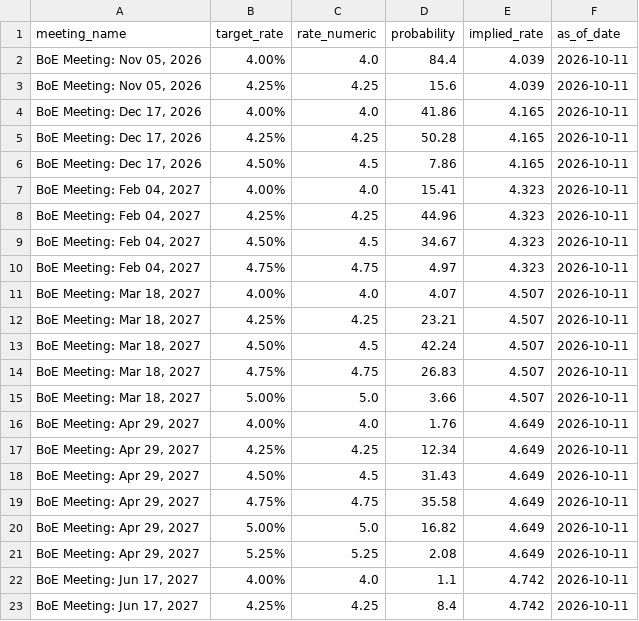
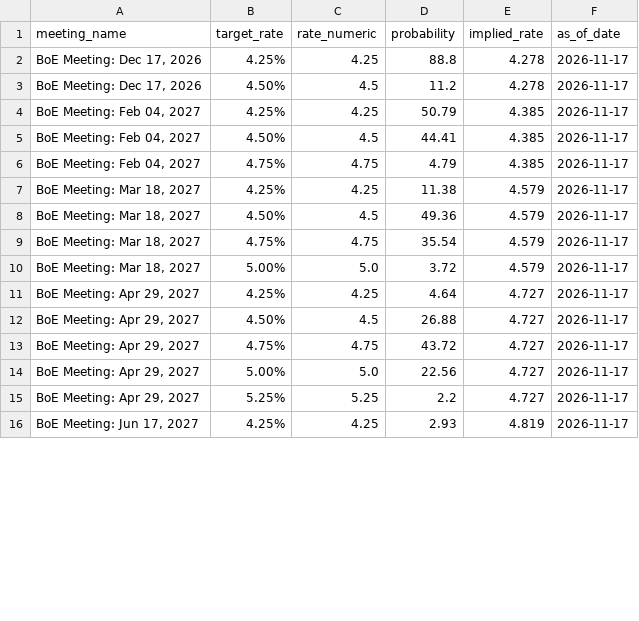
Before and after one commit to RomanelloAndre/SnoResearchPublish, a CSV file: data/boe_probabilities.csv, drawn as a sheet; only a part is shown; the diff covers the shown part only.

```diff
--- a/data/boe_probabilities.csv
+++ b/data/boe_probabilities.csv
@@ -1,23 +1,16 @@
 meeting_name,target_rate,rate_numeric,probability,implied_rate,as_of_date
-"BoE Meeting: Nov 05, 2026",4.00%,4.0,84.4,4.039,2026-10-11
-"BoE Meeting: Nov 05, 2026",4.25%,4.25,15.6,4.039,2026-10-11
-"BoE Meeting: Dec 17, 2026",4.00%,4.0,41.86,4.165,2026-10-11
-"BoE Meeting: Dec 17, 2026",4.25%,4.25,50.28,4.165,2026-10-11
-"BoE Meeting: Dec 17, 2026",4.50%,4.5,7.86,4.165,2026-10-11
-"BoE Meeting: Feb 04, 2027",4.00%,4.0,15.41,4.323,2026-10-11
-"BoE Meeting: Feb 04, 2027",4.25%,4.25,44.96,4.323,2026-10-11
-"BoE Meeting: Feb 04, 2027",4.50%,4.5,34.67,4.323,2026-10-11
-"BoE Meeting: Feb 04, 2027",4.75%,4.75,4.97,4.323,2026-10-11
-"BoE Meeting: Mar 18, 2027",4.00%,4.0,4.07,4.507,2026-10-11
-"BoE Meeting: Mar 18, 2027",4.25%,4.25,23.21,4.507,2026-10-11
-"BoE Meeting: Mar 18, 2027",4.50%,4.5,42.24,4.507,2026-10-11
-"BoE Meeting: Mar 18, 2027",4.75%,4.75,26.83,4.507,2026-10-11
-"BoE Meeting: Mar 18, 2027",5.00%,5.0,3.66,4.507,2026-10-11
-"BoE Meeting: Apr 29, 2027",4.00%,4.0,1.76,4.649,2026-10-11
-"BoE Meeting: Apr 29, 2027",4.25%,4.25,12.34,4.649,2026-10-11
-"BoE Meeting: Apr 29, 2027",4.50%,4.5,31.43,4.649,2026-10-11
-"BoE Meeting: Apr 29, 2027",4.75%,4.75,35.58,4.649,2026-10-11
-"BoE Meeting: Apr 29, 2027",5.00%,5.0,16.82,4.649,2026-10-11
-"BoE Meeting: Apr 29, 2027",5.25%,5.25,2.08,4.649,2026-10-11
-"BoE Meeting: Jun 17, 2027",4.00%,4.0,1.1,4.742,2026-10-11
-"BoE Meeting: Jun 17, 2027",4.25%,4.25,8.4,4.742,2026-10-11
+"BoE Meeting: Dec 17, 2026",4.25%,4.25,88.8,4.278,2026-11-17
+"BoE Meeting: Dec 17, 2026",4.50%,4.5,11.2,4.278,2026-11-17
+"BoE Meeting: Feb 04, 2027",4.25%,4.25,50.79,4.385,2026-11-17
+"BoE Meeting: Feb 04, 2027",4.50%,4.5,44.41,4.385,2026-11-17
+"BoE Meeting: Feb 04, 2027",4.75%,4.75,4.79,4.385,2026-11-17
+"BoE Meeting: Mar 18, 2027",4.25%,4.25,11.38,4.579,2026-11-17
+"BoE Meeting: Mar 18, 2027",4.50%,4.5,49.36,4.579,2026-11-17
+"BoE Meeting: Mar 18, 2027",4.75%,4.75,35.54,4.579,2026-11-17
+"BoE Meeting: Mar 18, 2027",5.00%,5.0,3.72,4.579,2026-11-17
+"BoE Meeting: Apr 29, 2027",4.25%,4.25,4.64,4.727,2026-11-17
+"BoE Meeting: Apr 29, 2027",4.50%,4.5,26.88,4.727,2026-11-17
+"BoE Meeting: Apr 29, 2027",4.75%,4.75,43.72,4.727,2026-11-17
+"BoE Meeting: Apr 29, 2027",5.00%,5.0,22.56,4.727,2026-11-17
+"BoE Meeting: Apr 29, 2027",5.25%,5.25,2.2,4.727,2026-11-17
+"BoE Meeting: Jun 17, 2027",4.25%,4.25,2.93,4.819,2026-11-17
```
Also changed, not shown: 3 removed rows and 75 edited cells elsewhere in this file, data/boc_implied_curve.csv, data/boc_probabilities.csv, 12 other files.
